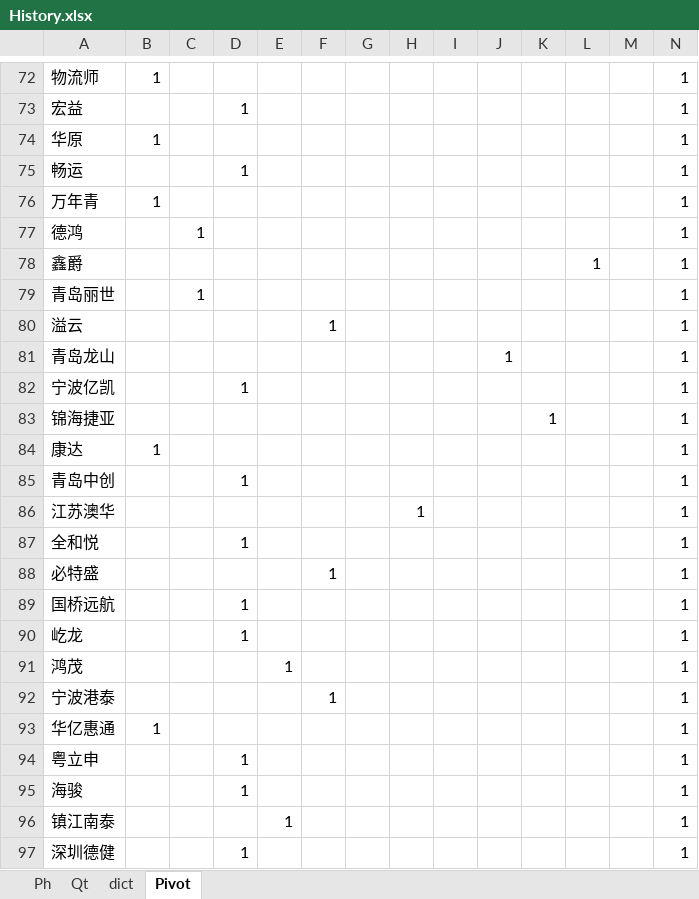
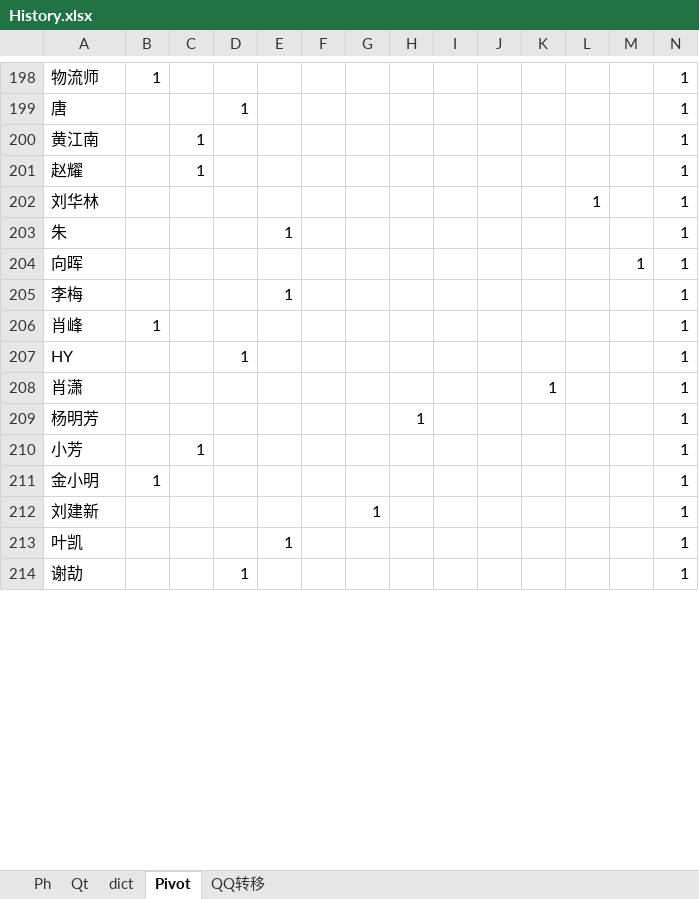
Before and after one commit to ColorfullyZhang/rang, an Excel workbook: History.xlsx, sheet Pivot, drawn as a sheet; only a part is shown, gaps mark what is left out; values as stored, in another font and other column widths than the file's, no borders; removed rows and columns are numbered as before the commit, all else as after; the diff covers the shown part only; the diff names each change by its address in the sheet, - before the commit and + after, or states it on an @@ line.

```diff
--- a/History.xlsx (sheet Pivot)
+++ b/History.xlsx (sheet Pivot)
+sheet tab: QQ转移
-A199: 宏益
+A199: 唐
-row 74: 华原 | 1 |  |  |  |  |  |  |  |  |  |  |  | 1
-row 75: 畅运 |  |  | 1 |  |  |  |  |  |  |  |  |  | 1
-row 76: 万年青 | 1 |  |  |  |  |  |  |  |  |  |  |  | 1
-A200: 德鸿
+A200: 黄江南
-row 78: 鑫爵 |  |  |  |  |  |  |  |  |  |  | 1 |  | 1
-A201: 青岛丽世
+A201: 赵耀
-row 80: 溢云 |  |  |  |  | 1 |  |  |  |  |  |  |  | 1
-row 81: 青岛龙山 |  |  |  |  |  |  |  |  | 1 |  |  |  | 1
-row 82: 宁波亿凯 |  |  | 1 |  |  |  |  |  |  |  |  |  | 1
-row 83: 锦海捷亚 |  |  |  |  |  |  |  |  |  | 1 |  |  | 1
+row 202: 刘华林 |  |  |  |  |  |  |  |  |  |  | 1 |  | 1
+row 203: 朱 |  |  |  | 1 |  |  |  |  |  |  |  |  | 1
+row 204: 向晖 |  |  |  |  |  |  |  |  |  |  |  | 1 | 1
+row 205: 李梅 |  |  |  | 1 |  |  |  |  |  |  |  |  | 1
-A206: 康达
+A206: 肖峰
-A207: 青岛中创
+A207: HY
+row 208: 肖潇 |  |  |  |  |  |  |  |  |  | 1 |  |  | 1
-A209: 江苏澳华
+A209: 杨明芳
-row 87: 全和悦 |  |  | 1 |  |  |  |  |  |  |  |  |  | 1
-row 88: 必特盛 |  |  |  |  | 1 |  |  |  |  |  |  |  | 1
-row 89: 国桥远航 |  |  | 1 |  |  |  |  |  |  |  |  |  | 1
-row 90: 屹龙 |  |  | 1 |  |  |  |  |  |  |  |  |  | 1
-row 91: 鸿茂 |  |  |  | 1 |  |  |  |  |  |  |  |  | 1
-row 92: 宁波港泰 |  |  |  |  | 1 |  |  |  |  |  |  |  | 1
+row 210: 小芳 |  | 1 |  |  |  |  |  |  |  |  |  |  | 1
-A211: 华亿惠通
+A211: 金小明
-row 94: 粤立申 |  |  | 1 |  |  |  |  |  |  |  |  |  | 1
-row 95: 海骏 |  |  | 1 |  |  |  |  |  |  |  |  |  | 1
+row 212: 刘建新 |  |  |  |  |  | 1 |  |  |  |  |  |  | 1
-A213: 镇江南泰
+A213: 叶凯
-A214: 深圳德健
+A214: 谢劼
```
Also changed, not shown: other rows of this sheet, Africa.xlsm.
